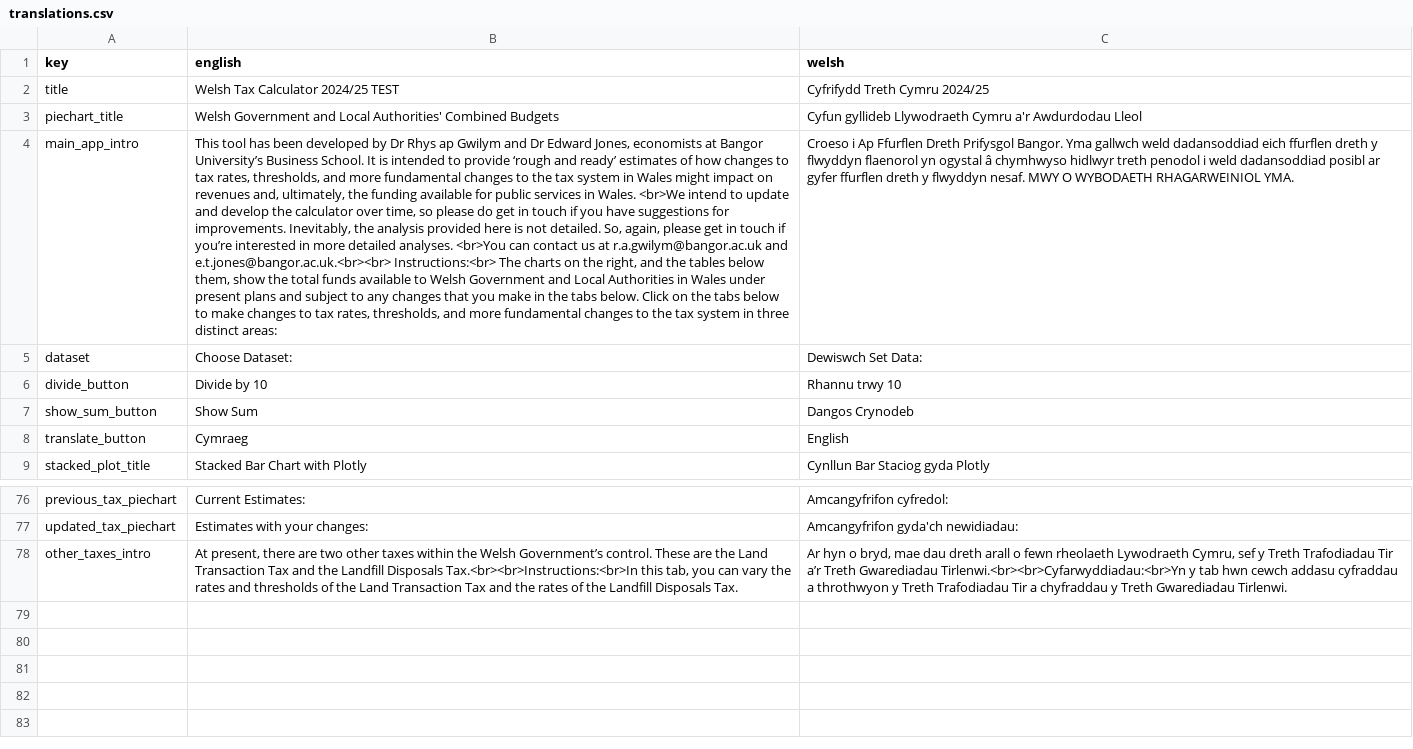
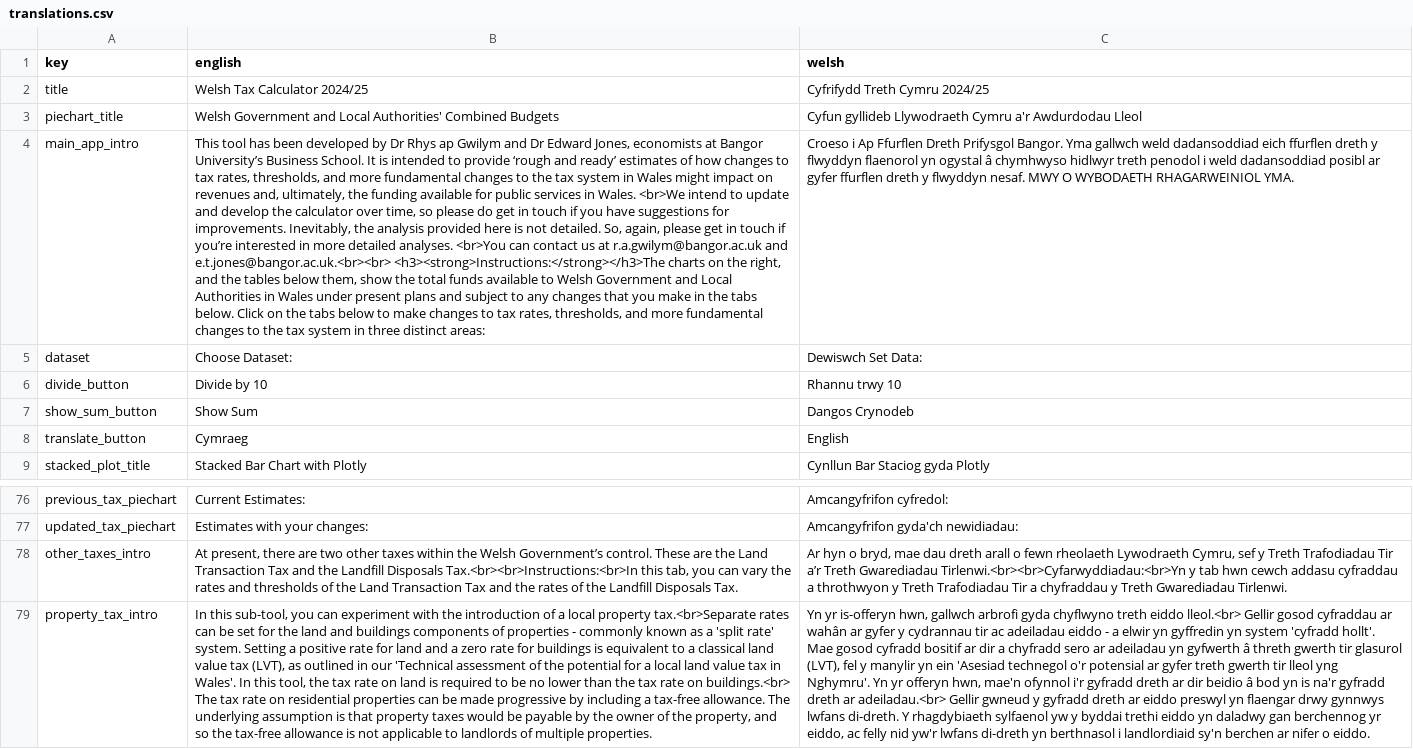
Before and after one commit to adefewings/taxApp, a CSV file: translations.csv, drawn as a sheet; only a part is shown, gaps mark what is left out; the diff names each change by its address in the sheet, - before the commit and + after, or states it on an @@ line.

```diff
--- a/translations.csv
+++ b/translations.csv
-B2 (english): Welsh Tax Calculator 2024/25 TEST
+B2 (english): Welsh Tax Calculator 2024/25
-B4 (english): …and e.t.jones@bangor.ac.uk.<br><br> Instructions:<br> The charts on…
+B4 (english): …and e.t.jones@bangor.ac.uk.<br><br> <h3><strong>Instructions:</strong></h3>The charts on…
+row 79: property_tax_intro | In this sub-tool, you can experiment with the introduction of a local property tax.<br>Separate rates can be set for the land and buildings components of properties - commonly known as a 'split rate' system. Setting a positive rate for land and a zero rate for buildings is equivalent to a classical land value tax (LVT), as outlined in our 'Technical assessment of the potential for a local land value tax in Wales'. In this tool, the tax rate on land is required to be no lower than the tax rate on buildings.<br> The tax rate on residential properties can be made progressive by including a tax-free allowance. The underlying assumption is that property taxes would be payable by the owner of the property, and so the tax-free allowance is not applicable to landlords of multiple properties. | Yn yr is-offeryn hwn, gallwch arbrofi gyda chyflwyno treth eiddo lleol.<br> Gellir gosod cyfraddau ar wahân ar gyfer y cydrannau tir ac adeiladau eiddo - a elwir yn gyffredin yn system 'cyfradd hollt'. Mae gosod cyfradd bositif ar dir a chyfradd sero ar adeiladau yn gyfwerth â threth gwerth tir glasurol (LVT), fel y manylir yn ein 'Asesiad technegol o'r potensial ar gyfer treth gwerth tir lleol yng Nghymru'. Yn yr offeryn hwn, mae'n ofynnol i'r gyfradd dreth ar dir beidio â bod yn is na'r gyfradd dreth ar adeiladau.<br> Gellir gwneud y gyfradd dreth ar eiddo preswyl yn flaengar drwy gynnwys lwfans di-dreth. Y rhagdybiaeth sylfaenol yw y byddai trethi eiddo yn daladwy gan berchennog yr eiddo, ac felly nid yw'r lwfans di-dreth yn berthnasol i landlordiaid sy'n berchen ar nifer o eiddo.
```
Also changed, not shown: 5 other files.
